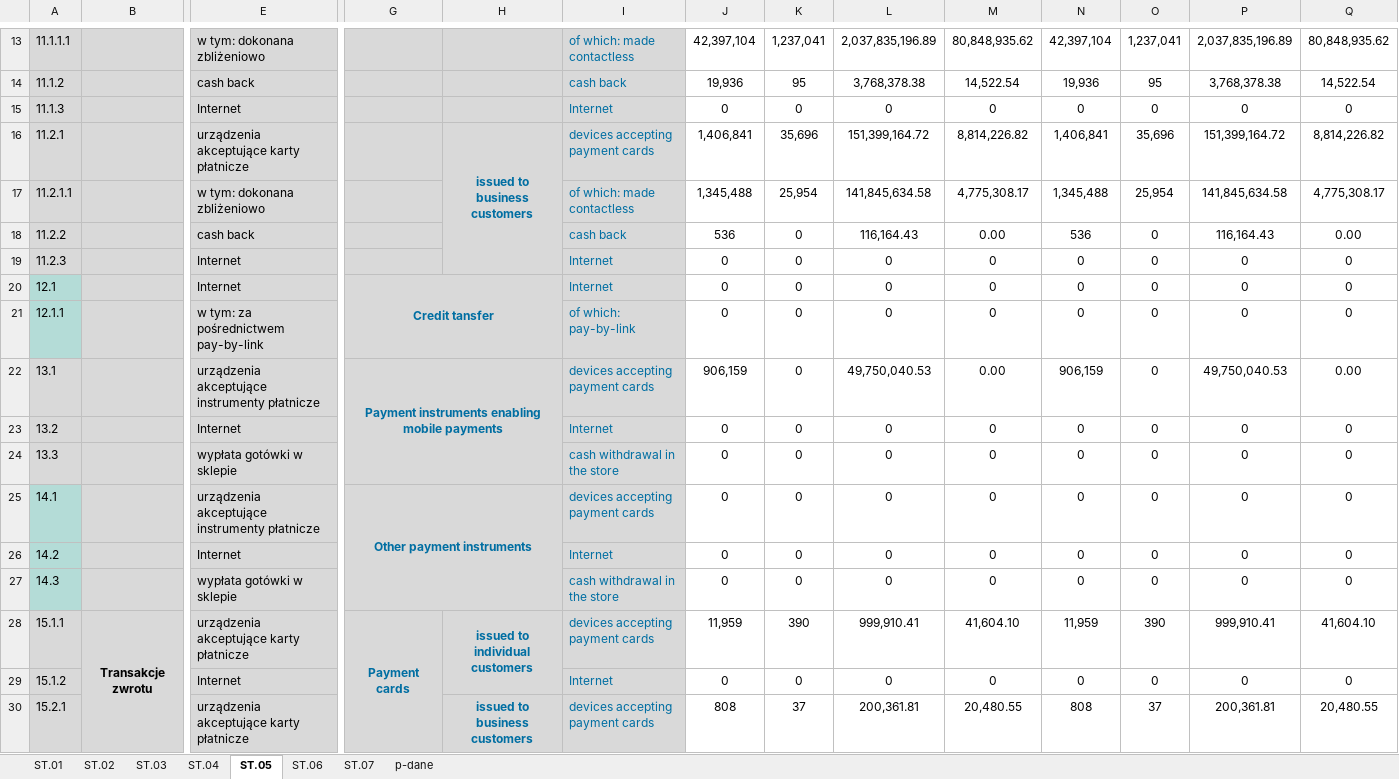
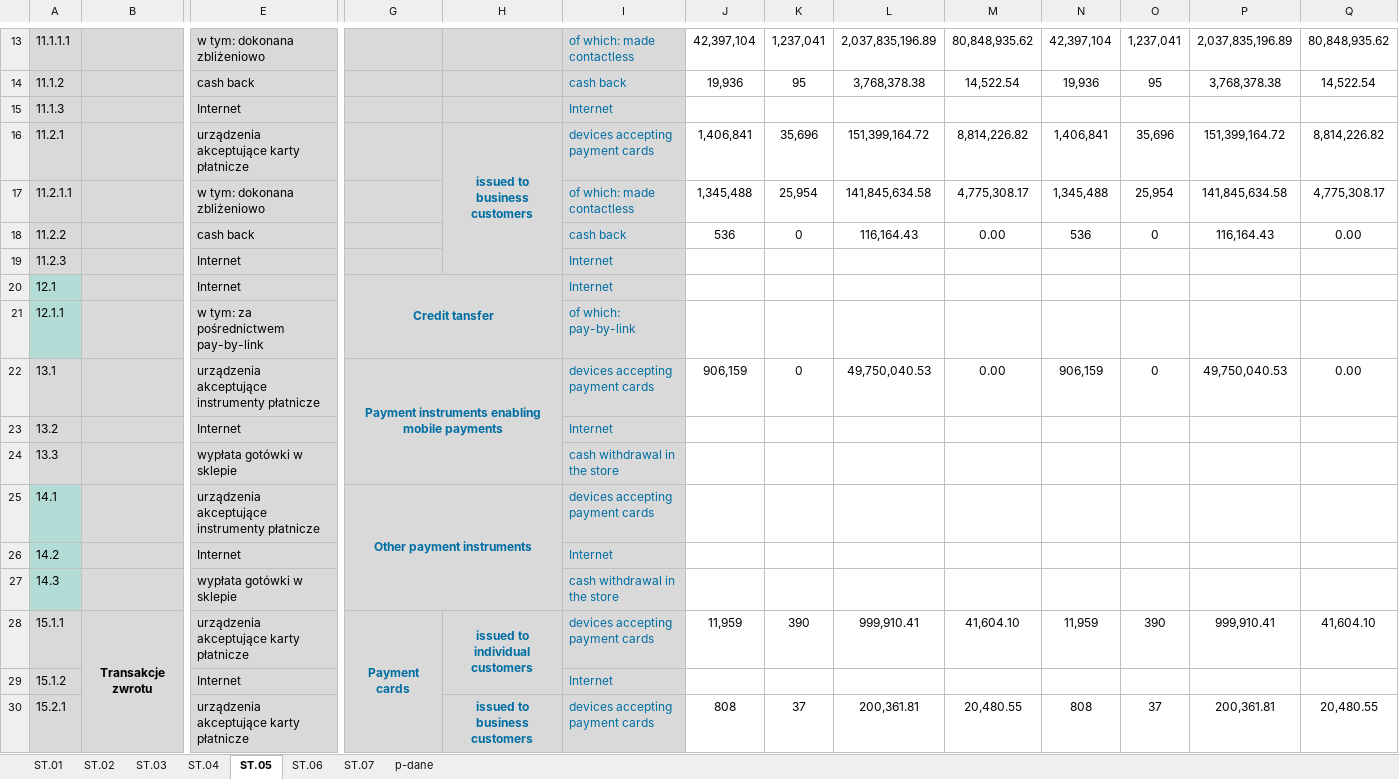
Before and after one commit to kanies89/nbp_automate, an Excel workbook: Example/Filled/AR1 - Q2.2023.xlsx, sheet ST.05, drawn as a sheet; only a part is shown, gaps mark what is left out; values as stored, in another font and other column widths than the file's, no borders; removed rows and columns are numbered as before the commit, all else as after; rows hold the shown columns only; the diff covers the shown part only; the diff names each change by its address in the sheet, - before the commit and + after, or states it on an @@ line.

```diff
--- a/Example/Filled/AR1 - Q2.2023.xlsx (sheet ST.05)
+++ b/Example/Filled/AR1 - Q2.2023.xlsx (sheet ST.05)
-row 15: 11.1.3 |  | Internet |  |  | Internet | 0 | 0 | 0 | 0 | 0 | 0 | 0 | 0
+row 15: 11.1.3 |  | Internet |  |  | Internet
-row 19: 11.2.3 |  | Internet |  |  | Internet | 0 | 0 | 0 | 0 | 0 | 0 | 0 | 0
+row 19: 11.2.3 |  | Internet |  |  | Internet
-J20: 0
+J20: (empty)
-K20: 0
+K20: (empty)
-L20: 0
+L20: (empty)
-M20: 0
+M20: (empty)
-N20: 0
+N20: (empty)
-O20: 0
+O20: (empty)
-P20: 0
+P20: (empty)
-Q20: 0
+Q20: (empty)
-row 21: 12.1.1 |  | w tym: za pośrednictwem pay-by-link |  |  | of which: pay-by-link | 0 | 0 | 0 | 0 | 0 | 0 | 0 | 0
+row 21: 12.1.1 |  | w tym: za pośrednictwem pay-by-link |  |  | of which: pay-by-link
-row 23: 13.2 |  | Internet |  |  | Internet | 0 | 0 | 0 | 0 | 0 | 0 | 0 | 0
-row 24: 13.3 |  | wypłata gotówki w sklepie |  |  | cash withdrawal in the store | 0 | 0 | 0 | 0 | 0 | 0 | 0 | 0
+row 23: 13.2 |  | Internet |  |  | Internet
+row 24: 13.3 |  | wypłata gotówki w sklepie |  |  | cash withdrawal in the store
-J25: 0
+J25: (empty)
-K25: 0
+K25: (empty)
-L25: 0
+L25: (empty)
-M25: 0
+M25: (empty)
-N25: 0
+N25: (empty)
-O25: 0
+O25: (empty)
-P25: 0
+P25: (empty)
-Q25: 0
+Q25: (empty)
-row 26: 14.2 |  | Internet |  |  | Internet | 0 | 0 | 0 | 0 | 0 | 0 | 0 | 0
-row 27: 14.3 |  | wypłata gotówki w sklepie |  |  | cash withdrawal in the store | 0 | 0 | 0 | 0 | 0 | 0 | 0 | 0
+row 26: 14.2 |  | Internet |  |  | Internet
+row 27: 14.3 |  | wypłata gotówki w sklepie |  |  | cash withdrawal in the store
-row 29: 15.1.2 |  | Internet |  |  | Internet | 0 | 0 | 0 | 0 | 0 | 0 | 0 | 0
+row 29: 15.1.2 |  | Internet |  |  | Internet
```
Also changed, not shown: 1 added row and 1 removed row elsewhere in this sheet, sheet ST.01, sheet p-dane, sheet ST.03, sheet ST.06, sheet ST.07, formulas that keep their value, Example/AR1 - Q1.2023.xlsx, test.xlsx, 12 other files.
